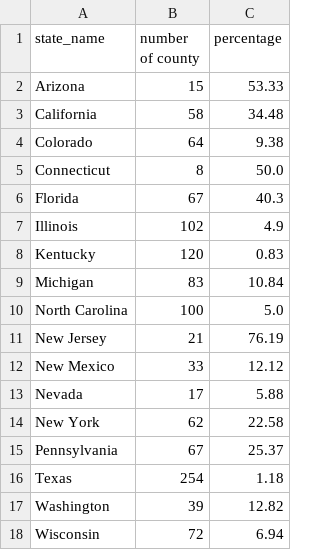
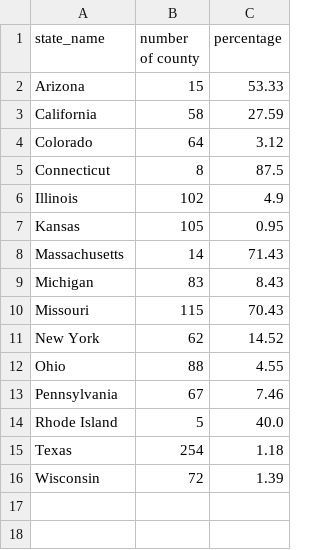
Before and after one commit to GeoDaCenter/covid-v3, a CSV file: weekly-report/csvs/pivot_data_emerging_hotspot.csv, drawn as a sheet.

```diff
--- a/weekly-report/csvs/pivot_data_emerging_hotspot.csv
+++ b/weekly-report/csvs/pivot_data_emerging_hotspot.csv
@@ -2,17 +2,15 @@ state_name,number of county,percentage
 Arizona,15,53.33
-California,58,34.48
-Colorado,64,9.38
-Connecticut,8,50.0
-Florida,67,40.3
+California,58,27.59
+Colorado,64,3.12
+Connecticut,8,87.5
 Illinois,102,4.9
-Kentucky,120,0.83
-Michigan,83,10.84
-North Carolina,100,5.0
-New Jersey,21,76.19
-New Mexico,33,12.12
-Nevada,17,5.88
-New York,62,22.58
-Pennsylvania,67,25.37
+Kansas,105,0.95
+Massachusetts,14,71.43
+Michigan,83,8.43
+Missouri,115,70.43
+New York,62,14.52
+Ohio,88,4.55
+Pennsylvania,67,7.46
+Rhode Island,5,40.0
 Texas,254,1.18
-Washington,39,12.82
-Wisconsin,72,6.94
+Wisconsin,72,1.39
```
Also changed, not shown: weekly-report/csvs/full_data_emerging_hotspot.csv, weekly-report/csvs/full_data_stable_hotspot.csv, 9 other files.
